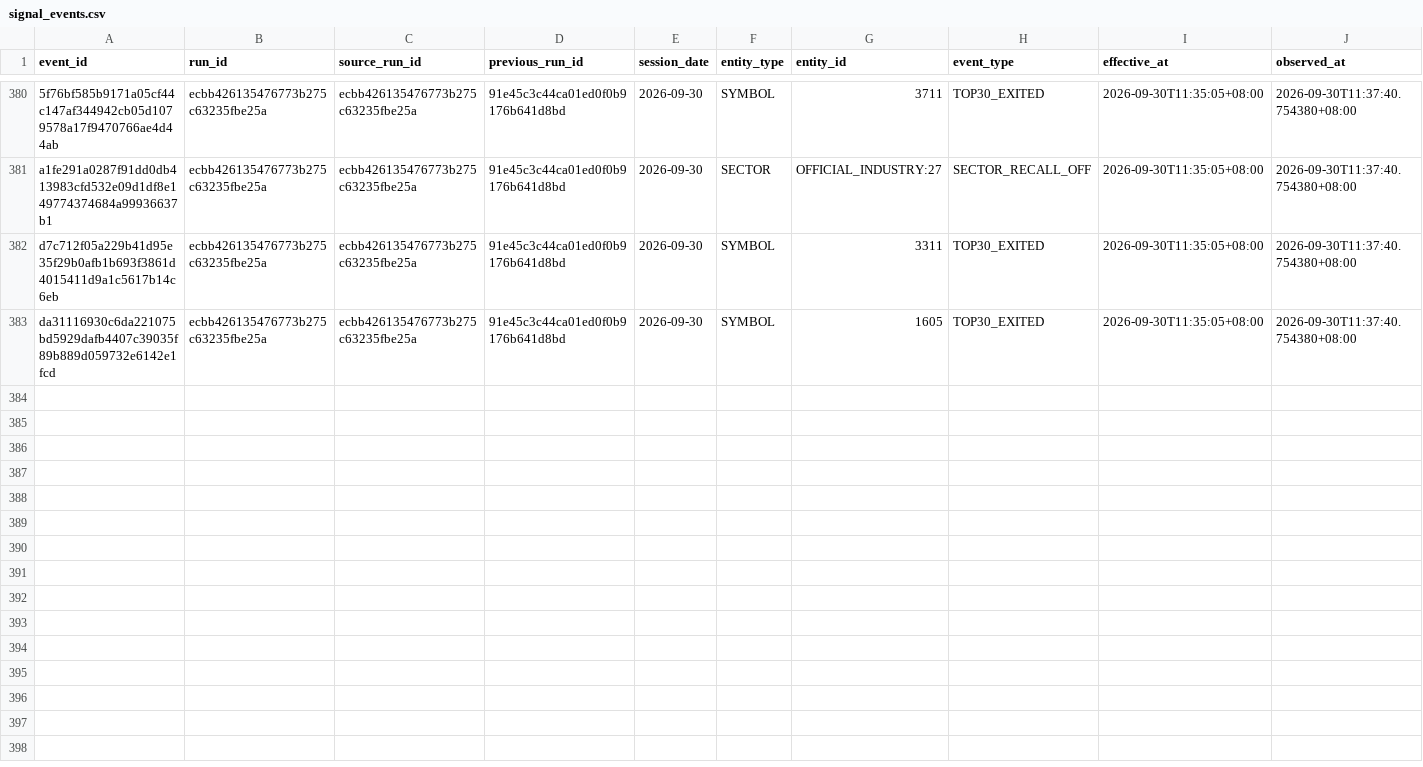
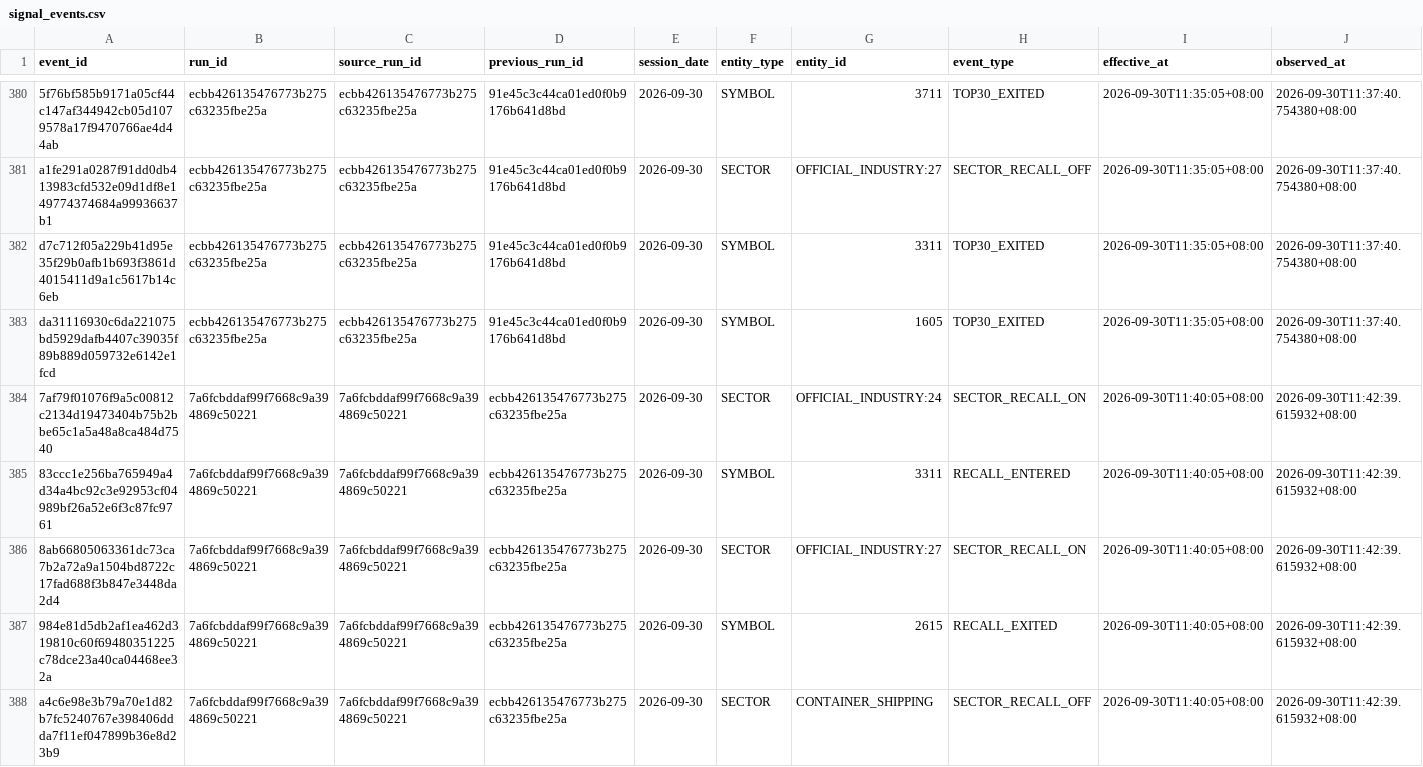
Before and after one commit to luoafei88-ux/tradingai-institutional-data, a CSV file: scanner/signal_events.csv, drawn as a sheet; only a part is shown, gaps mark what is left out; rows hold the shown columns only; the diff names each change by its address in the sheet, - before the commit and + after, or states it on an @@ line.

Commit message:
chore: update TSE common-stock scanner

```diff
--- a/scanner/signal_events.csv
+++ b/scanner/signal_events.csv
+row 384: 7af79f01076f9a5c00812c2134d19473404b75b2bbe65c1a5a48a8ca484d7540 | 7a6fcbddaf99f7668c9a394869c50221 | 7a6fcbddaf99f7668c9a394869c50221 | ecbb426135476773b275c63235fbe25a | 2026-09-30 | SECTOR | OFFICIAL_INDUSTRY:24 | SECTOR_RECALL_ON | 2026-09-30T11:40:05+08:00 | 2026-09-30T11:42:39.615932+08:00
+row 385: 83ccc1e256ba765949a4d34a4bc92c3e92953cf04989bf26a52e6f3c87fc9761 | 7a6fcbddaf99f7668c9a394869c50221 | 7a6fcbddaf99f7668c9a394869c50221 | ecbb426135476773b275c63235fbe25a | 2026-09-30 | SYMBOL | 3311 | RECALL_ENTERED | 2026-09-30T11:40:05+08:00 | 2026-09-30T11:42:39.615932+08:00
+row 386: 8ab66805063361dc73ca7b2a72a9a1504bd8722c17fad688f3b847e3448da2d4 | 7a6fcbddaf99f7668c9a394869c50221 | 7a6fcbddaf99f7668c9a394869c50221 | ecbb426135476773b275c63235fbe25a | 2026-09-30 | SECTOR | OFFICIAL_INDUSTRY:27 | SECTOR_RECALL_ON | 2026-09-30T11:40:05+08:00 | 2026-09-30T11:42:39.615932+08:00
+row 387: 984e81d5db2af1ea462d319810c60f69480351225c78dce23a40ca04468ee32a | 7a6fcbddaf99f7668c9a394869c50221 | 7a6fcbddaf99f7668c9a394869c50221 | ecbb426135476773b275c63235fbe25a | 2026-09-30 | SYMBOL | 2615 | RECALL_EXITED | 2026-09-30T11:40:05+08:00 | 2026-09-30T11:42:39.615932+08:00
+row 388: a4c6e98e3b79a70e1d82b7fc5240767e398406ddda7f11ef047899b36e8d23b9 | 7a6fcbddaf99f7668c9a394869c50221 | 7a6fcbddaf99f7668c9a394869c50221 | ecbb426135476773b275c63235fbe25a | 2026-09-30 | SECTOR | CONTAINER_SHIPPING | SECTOR_RECALL_OFF | 2026-09-30T11:40:05+08:00 | 2026-09-30T11:42:39.615932+08:00
```
Also changed, not shown: scanner/full_market_scanner.csv, scanner/sector_radar.csv, 4 other files.
